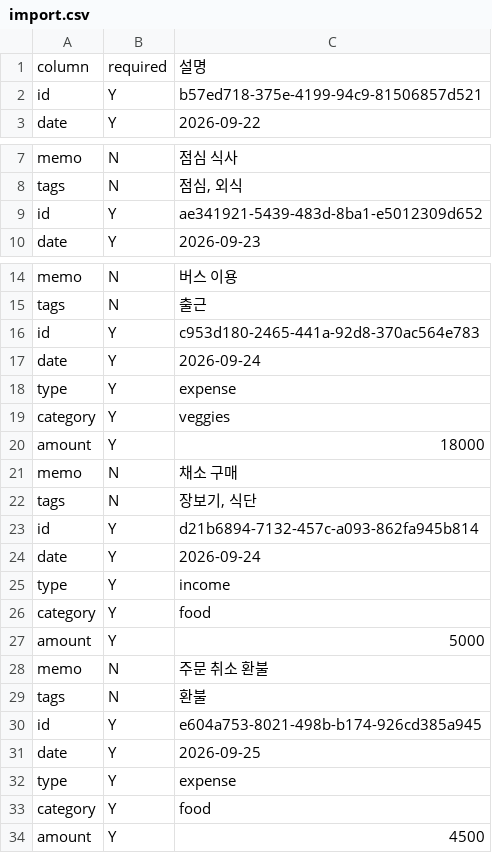
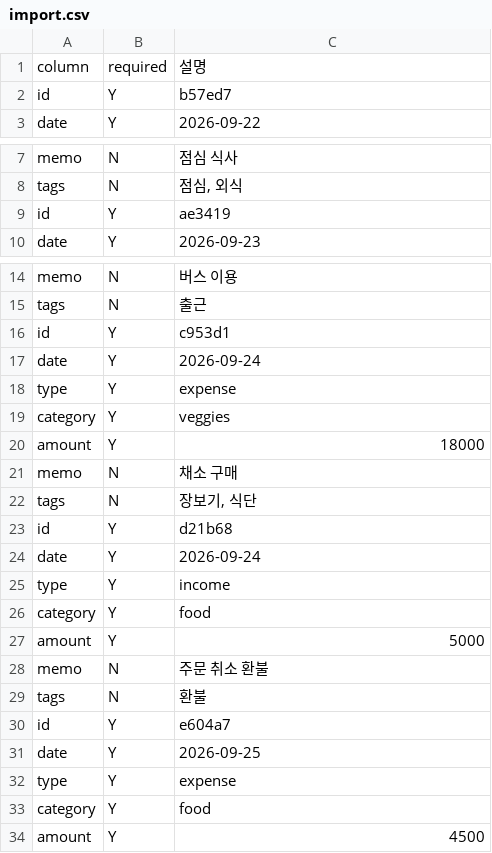
Before and after one commit to JoongHyun-codyssey/codyssey_B2_1, a CSV file: data/import.csv, drawn as a sheet; only a part is shown, gaps mark what is left out.

```diff
--- a/data/import.csv
+++ b/data/import.csv
@@ -1,3 +1,3 @@
 column,required,설명
-id,Y,b57ed718-375e-4199-94c9-81506857d521
+id,Y,b57ed7
 date,Y,2026-09-22
@@ -8,3 +8,3 @@ memo,N,점심 식사
 tags,N,"점심, 외식"
-id,Y,ae341921-5439-483d-8ba1-e5012309d652
+id,Y,ae3419
 date,Y,2026-09-23
@@ -15,3 +15,3 @@ memo,N,버스 이용
 tags,N,출근
-id,Y,c953d180-2465-441a-92d8-370ac564e783
+id,Y,c953d1
 date,Y,2026-09-24
@@ -22,3 +22,3 @@ memo,N,채소 구매
 tags,N,"장보기, 식단"
-id,Y,d21b6894-7132-457c-a093-862fa945b814
+id,Y,d21b68
 date,Y,2026-09-24
@@ -29,3 +29,3 @@ memo,N,주문 취소 환불
 tags,N,환불
-id,Y,e604a753-8021-498b-b174-926cd385a945
+id,Y,e604a7
 date,Y,2026-09-25
```
Also changed, not shown: data/export.csv, 28 other files.
